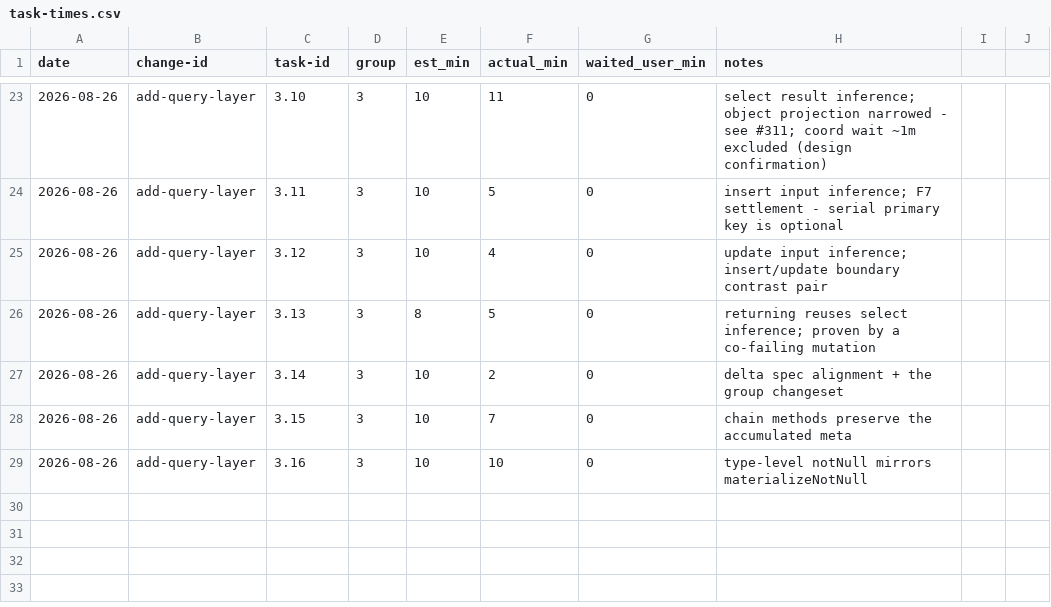
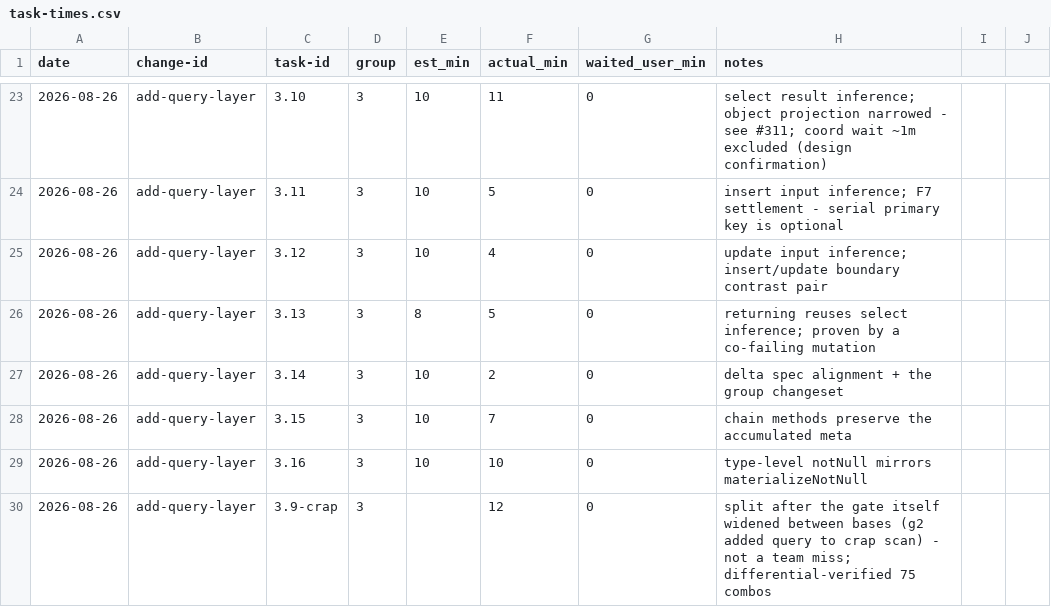
Before and after one commit to quickstart-now/hejbro, a CSV file: openspec/task-times.csv, drawn as a sheet; only a part is shown, gaps mark what is left out.

```diff
--- a/openspec/task-times.csv
+++ b/openspec/task-times.csv
@@ -29 +29,2 @@ date,change-id,task-id,group,est_min,actual_min,waited_user_min,notes
 2026-08-26,add-query-layer,3.16,3,10,10,0,type-level notNull mirrors materializeNotNull
+2026-08-26,add-query-layer,3.9-crap,3,,12,0,split after the gate itself widened between bases (g2 added query to crap scan) - not a team miss; differential-verified 75 combos
```
Also changed, not shown: openspec/task-tokens.csv, 2 other files.
